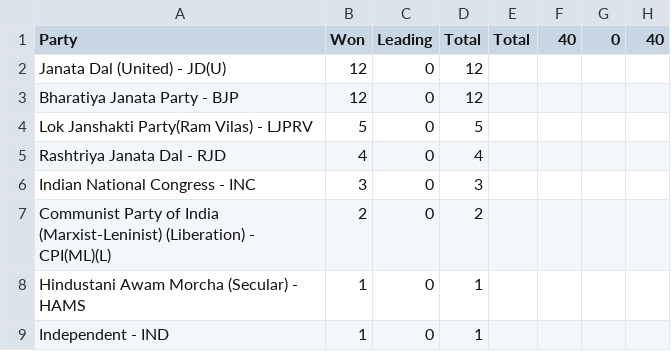
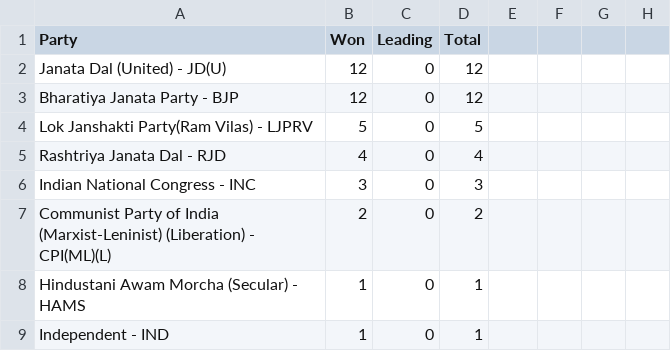
Before and after one commit to Atharv1610/Election-Analysis, a CSV file: csv_statefiles/partywiseresult-S04.htm.csv, drawn as a sheet.

```diff
--- a/csv_statefiles/partywiseresult-S04.htm.csv
+++ b/csv_statefiles/partywiseresult-S04.htm.csv
@@ -1,2 +1,2 @@
-Party,Won,Leading,Total,Total,40,0,40
+Party,Won,Leading,Total
 Janata Dal  (United) - JD(U),12,0,12
```
Also changed, not shown: csv_statefiles/partywiseresult-S11.htm.csv, csv_statefiles/partywiseresult-S20.htm.csv, 1 other file.
